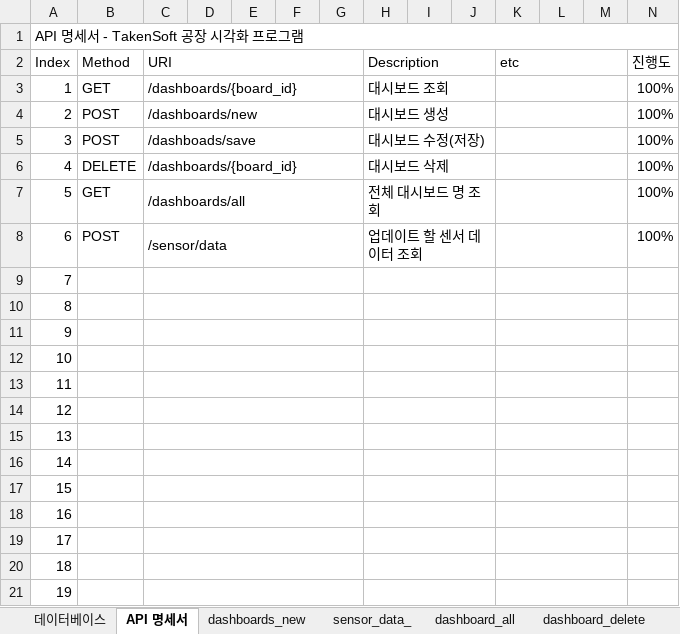
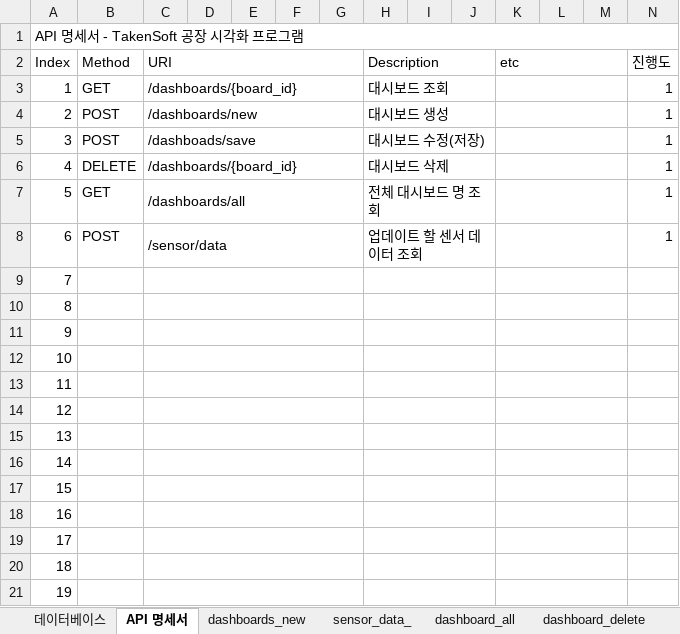
Before and after one commit to taken-soft/server, an Excel workbook: src/main/resources/static/API명세서.xlsx, sheet API 명세서, drawn as a sheet; values as stored, in another font and other column widths than the file's, no cell formats; the diff names each change by its address in the sheet, - before the commit and + after, or states it on an @@ line.

```diff
--- a/src/main/resources/static/API명세서.xlsx (sheet API 명세서)
+++ b/src/main/resources/static/API명세서.xlsx (sheet API 명세서)
-N3:N8 (진행도): 100%
+N3:N8 (진행도): 1
```
Also changed, not shown: sheet dashboard_수정(저장), sheet sensor_data_, sheet dashboard_조회, sheet dashboard_delete, sheet dashboard_all, sheet dashboards_new, 1 more sheet, cell formats, charts or pictures, 7 other files.
